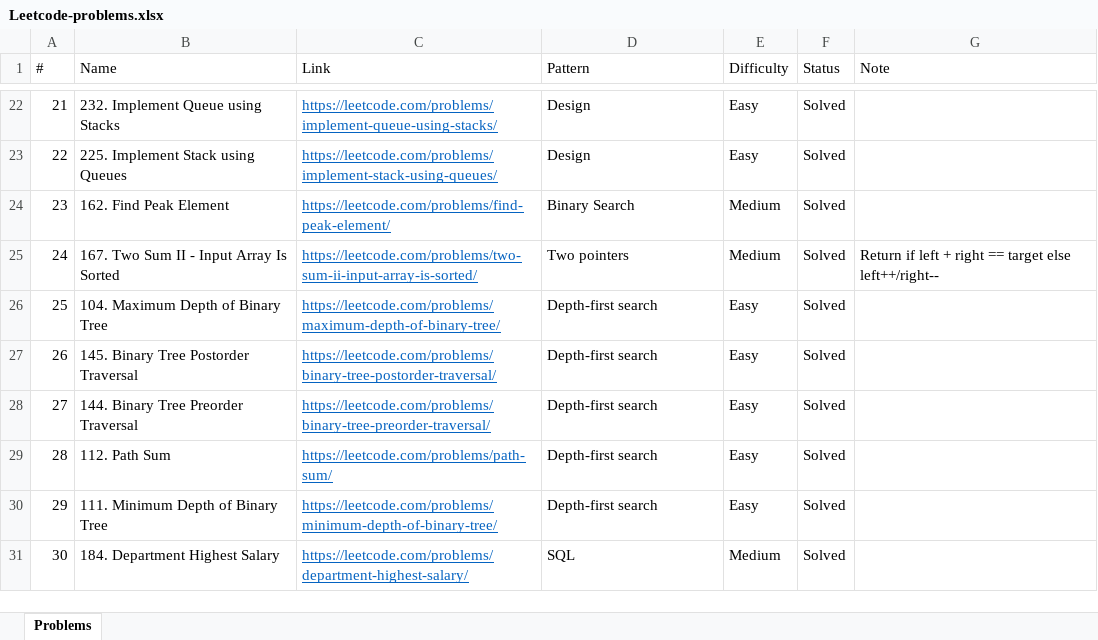
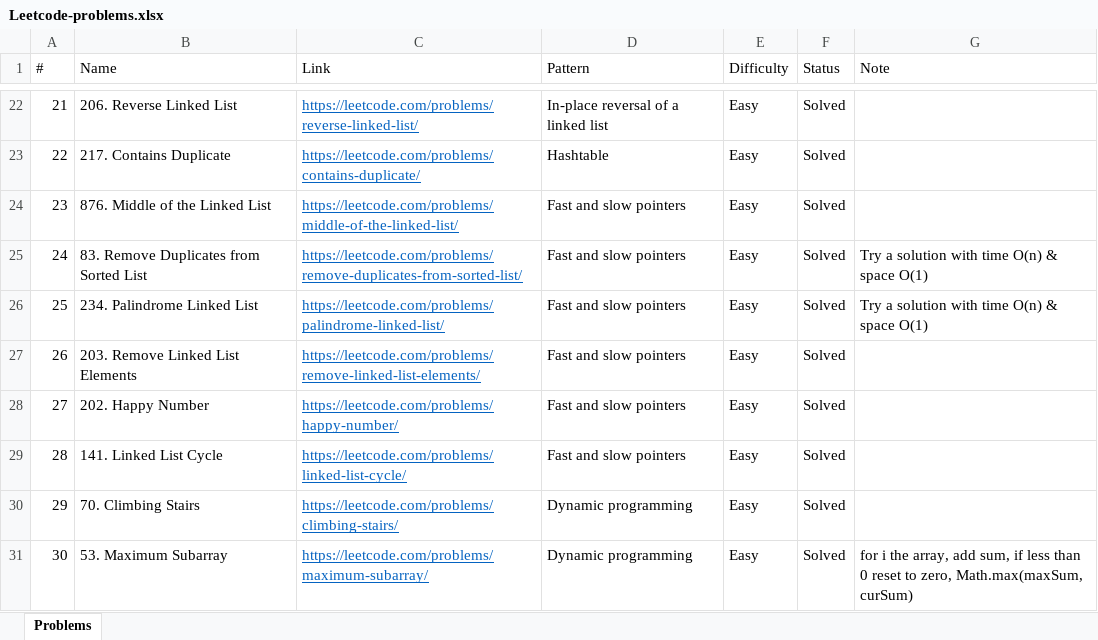
Before and after one commit to downvoteit/java-algorithms, an Excel workbook: documents/Leetcode-problems.xlsx, sheet Problems, drawn as a sheet; only a part is shown, gaps mark what is left out; values as stored, in another font and other column widths than the file's, no borders; conditional formats not drawn; the diff covers the shown part only; the diff names each change by its address in the sheet, - before the commit and + after, or states it on an @@ line.

```diff
--- a/documents/Leetcode-problems.xlsx (sheet Problems)
+++ b/documents/Leetcode-problems.xlsx (sheet Problems)
-B22 (Name): 232. Implement Queue using Stacks
+B22 (Name): 206. Reverse Linked List
-C22 (Link): https://leetcode.com/problems/implement-queue-using-stacks/
+C22 (Link): https://leetcode.com/problems/reverse-linked-list/
-D22 (Pattern): Design
+D22 (Pattern): In-place reversal of a linked list
-B23 (Name): 225. Implement Stack using Queues
+B23 (Name): 217. Contains Duplicate
-C23 (Link): https://leetcode.com/problems/implement-stack-using-queues/
+C23 (Link): https://leetcode.com/problems/contains-duplicate/
-D23 (Pattern): Design
+D23 (Pattern): Hashtable
-B24 (Name): 162. Find Peak Element
+B24 (Name): 876. Middle of the Linked List
-C24 (Link): https://leetcode.com/problems/find-peak-element/
+C24 (Link): https://leetcode.com/problems/middle-of-the-linked-list/
-D24 (Pattern): Binary Search
+D24 (Pattern): Fast and slow pointers
-E24:E25 (Difficulty): Medium
+E24:E25 (Difficulty): Easy
-B25 (Name): 167. Two Sum II - Input Array Is Sorted
+B25 (Name): 83. Remove Duplicates from Sorted List
-C25 (Link): https://leetcode.com/problems/two-sum-ii-input-array-is-sorted/
+C25 (Link): https://leetcode.com/problems/remove-duplicates-from-sorted-list/
-D25 (Pattern): Two pointers
+D25 (Pattern): Fast and slow pointers
-G25 (Note): Return if left + right == target else left++/right--
+G25 (Note): Try a solution with time O(n) & space O(1)
-B26 (Name): 104. Maximum Depth of Binary Tree
+B26 (Name): 234. Palindrome Linked List
-C26 (Link): https://leetcode.com/problems/maximum-depth-of-binary-tree/
+C26 (Link): https://leetcode.com/problems/palindrome-linked-list/
-D26:D29 (Pattern): Depth-first search
+D26:D29 (Pattern): Fast and slow pointers
-G26 (Note): (empty)
+G26 (Note): Try a solution with time O(n) & space O(1)
-B27 (Name): 145. Binary Tree Postorder Traversal
+B27 (Name): 203. Remove Linked List Elements
-C27 (Link): https://leetcode.com/problems/binary-tree-postorder-traversal/
+C27 (Link): https://leetcode.com/problems/remove-linked-list-elements/
-B28 (Name): 144. Binary Tree Preorder Traversal
+B28 (Name): 202. Happy Number
-C28 (Link): https://leetcode.com/problems/binary-tree-preorder-traversal/
+C28 (Link): https://leetcode.com/problems/happy-number/
-B29 (Name): 112. Path Sum
+B29 (Name): 141. Linked List Cycle
-C29 (Link): https://leetcode.com/problems/path-sum/
+C29 (Link): https://leetcode.com/problems/linked-list-cycle/
-B30 (Name): 111. Minimum Depth of Binary Tree
+B30 (Name): 70. Climbing Stairs
-C30 (Link): https://leetcode.com/problems/minimum-depth-of-binary-tree/
+C30 (Link): https://leetcode.com/problems/climbing-stairs/
-D30 (Pattern): Depth-first search
+D30 (Pattern): Dynamic programming
-B31 (Name): 184. Department Highest Salary
+B31 (Name): 53. Maximum Subarray
-C31 (Link): https://leetcode.com/problems/department-highest-salary/
+C31 (Link): https://leetcode.com/problems/maximum-subarray/
-D31 (Pattern): SQL
+D31 (Pattern): Dynamic programming
-E31 (Difficulty): Medium
+E31 (Difficulty): Easy
-G31 (Note): (empty)
+G31 (Note): for i the array, add sum, if less than 0 reset to zero, Math.max(maxSum, curSum)
```
Also changed, not shown: 4 added rows, 4 removed rows, 244 edited cells and cell formats elsewhere in this sheet, formulas that keep their value, 13 other files.
